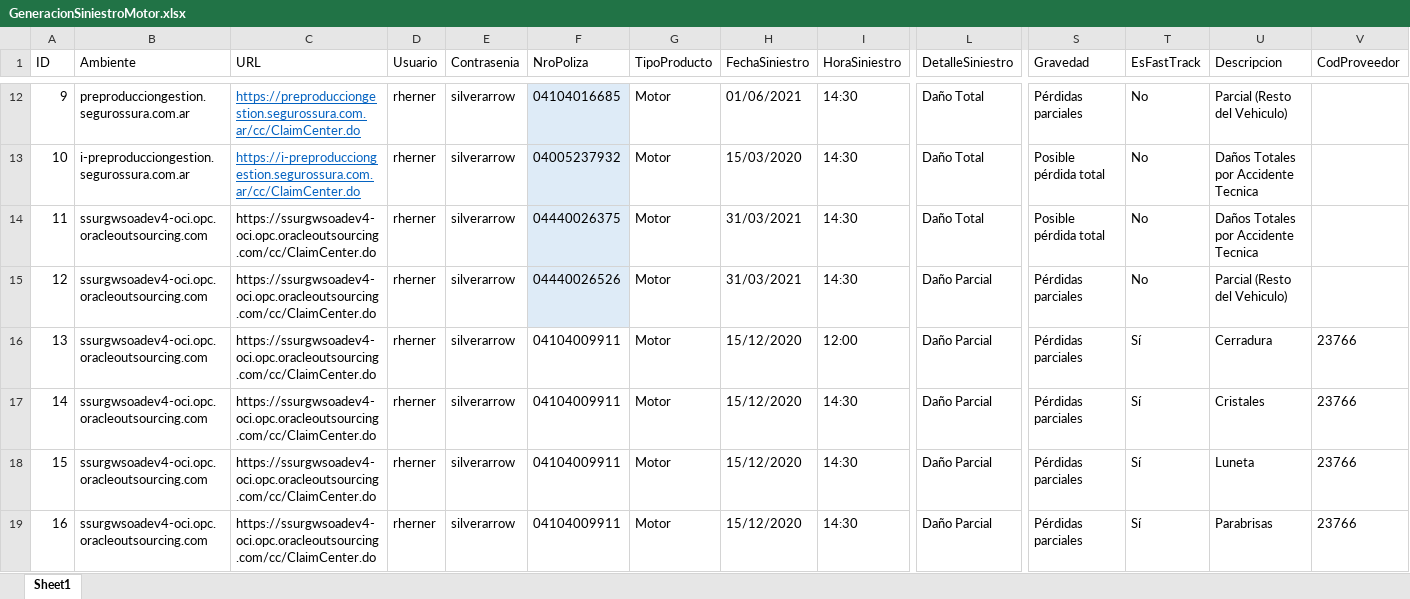
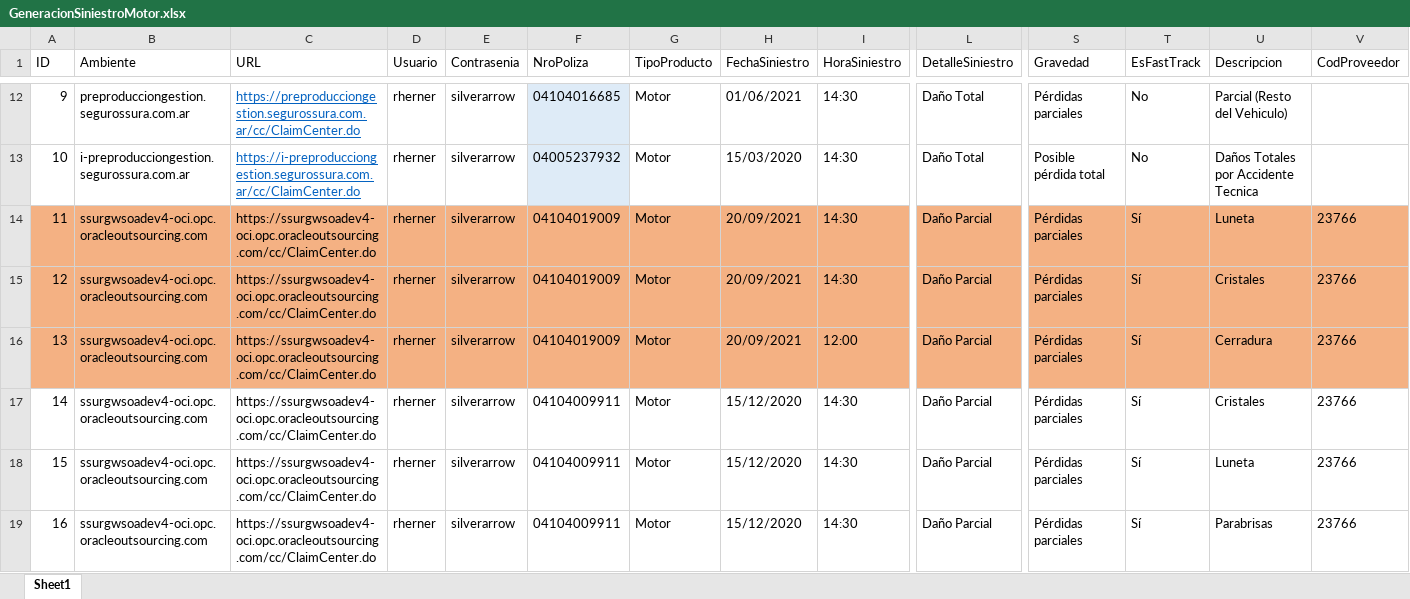
Before and after one commit to suraranorex/SuraClaims, an Excel workbook: SuraClaims/GeneracionSiniestroMotor.xlsx, sheet Sheet1, drawn as a sheet; only a part is shown, gaps mark what is left out; values as stored, in another font and other column widths than the file's, no borders; the diff covers the shown part only; the diff names each change by its address in the sheet, - before the commit and + after, or states it on an @@ line.

Commit message:
actualizo data para emisión de FT

```diff
--- a/SuraClaims/GeneracionSiniestroMotor.xlsx (sheet Sheet1)
+++ b/SuraClaims/GeneracionSiniestroMotor.xlsx (sheet Sheet1)
-A14:E15 fill: none
+A14:E15 fill: #F4B183
-F14 (NroPoliza): 04440026375
+F14 (NroPoliza): 04104019009
-F14:F15 fill: #DEEBF7
+F14:F15 fill: #F4B183
-G14:V15 fill: none
+G14:V15 fill: #F4B183
-H14:H15 (FechaSiniestro): 31/03/2021
+H14:H15 (FechaSiniestro): 20/09/2021
-L14 (DetalleSiniestro): Daño Total
+L14 (DetalleSiniestro): Daño Parcial
-S14 (Gravedad): Posible pérdida total
+S14 (Gravedad): Pérdidas parciales
-T14:T15 (EsFastTrack): No
+T14:T15 (EsFastTrack): Sí
-U14 (Descripcion): Daños Totales por Accidente Tecnica
+U14 (Descripcion): Luneta
-V14:V15 (CodProveedor): (empty)
+V14:V15 (CodProveedor): 23766
-F15 (NroPoliza): 04440026526
+F15 (NroPoliza): 04104019009
-U15 (Descripcion): Parcial (Resto del Vehiculo)
+U15 (Descripcion): Cristales
-A16:V16 fill: none
+A16:V16 fill: #F4B183
-F16 (NroPoliza): 04104009911
+F16 (NroPoliza): 04104019009
-H16 (FechaSiniestro): 15/12/2020
+H16 (FechaSiniestro): 20/09/2021
```
Also changed, not shown: cell formats elsewhere in this sheet, 7 other files.
